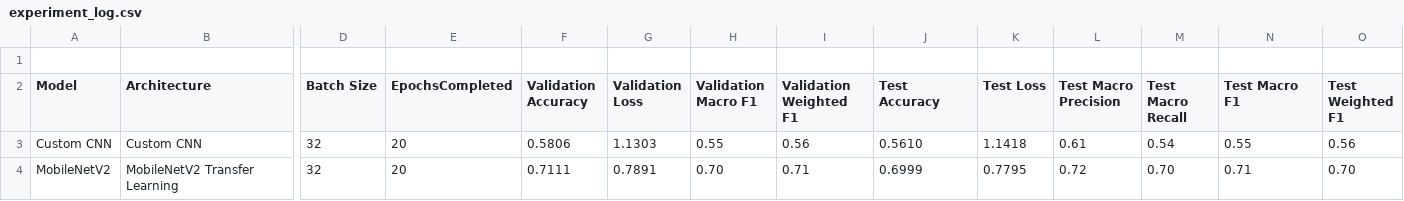
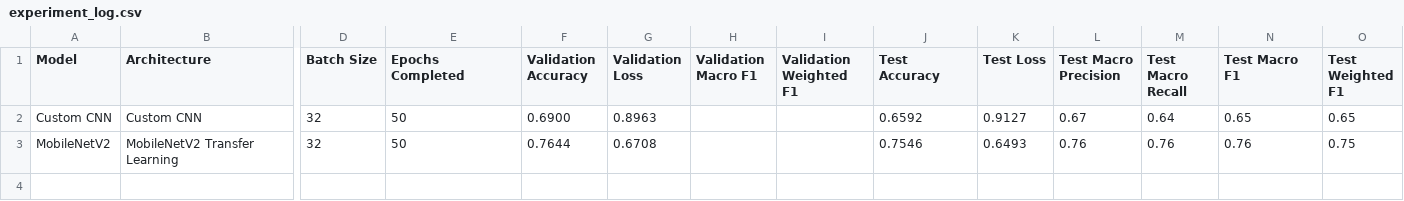
Before and after one commit to zad88/waste-classification, a CSV file: docs/experiment_log.csv, drawn as a sheet; only a part is shown, gaps mark what is left out; removed rows and columns are numbered as before the commit, all else as after; rows hold the shown columns only; the diff names each change by its address in the sheet, - before the commit and + after, or states it on an @@ line.

```diff
--- a/docs/experiment_log.csv
+++ b/docs/experiment_log.csv
-row 1: (empty)
-E1: EpochsCompleted
+E1: Epochs Completed
-E2:E3 (Epochs Completed): 20
+E2:E3 (Epochs Completed): 50
-F2 (Validation Accuracy): 0.5806
+F2 (Validation Accuracy): 0.6900
-G2 (Validation Loss): 1.1303
+G2 (Validation Loss): 0.8963
-H2 (Validation Macro F1): 0.55
+H2 (Validation Macro F1): (empty)
-I2 (Validation Weighted F1): 0.56
+I2 (Validation Weighted F1): (empty)
-J2 (Test Accuracy): 0.5610
+J2 (Test Accuracy): 0.6592
-K2 (Test Loss): 1.1418
+K2 (Test Loss): 0.9127
-L2 (Test Macro Precision): 0.61
+L2 (Test Macro Precision): 0.67
-M2 (Test Macro Recall): 0.54
+M2 (Test Macro Recall): 0.64
-N2 (Test Macro F1): 0.55
+N2 (Test Macro F1): 0.65
-O2 (Test Weighted F1): 0.56
+O2 (Test Weighted F1): 0.65
-F3 (Validation Accuracy): 0.7111
+F3 (Validation Accuracy): 0.7644
-G3 (Validation Loss): 0.7891
+G3 (Validation Loss): 0.6708
-H3 (Validation Macro F1): 0.70
+H3 (Validation Macro F1): (empty)
-I3 (Validation Weighted F1): 0.71
+I3 (Validation Weighted F1): (empty)
-J3 (Test Accuracy): 0.6999
+J3 (Test Accuracy): 0.7546
-K3 (Test Loss): 0.7795
+K3 (Test Loss): 0.6493
-L3 (Test Macro Precision): 0.72
+L3 (Test Macro Precision): 0.76
-M3 (Test Macro Recall): 0.70
+M3 (Test Macro Recall): 0.76
-N3 (Test Macro F1): 0.71
+N3 (Test Macro F1): 0.76
-O3 (Test Weighted F1): 0.70
+O3 (Test Weighted F1): 0.75
```
Also changed, not shown: 6 other files.
